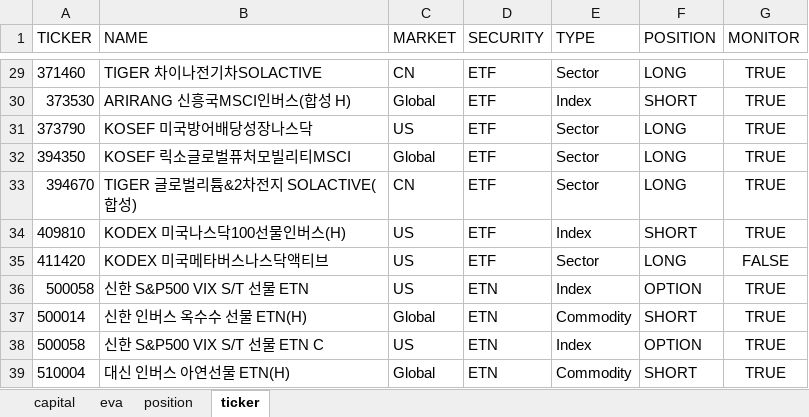
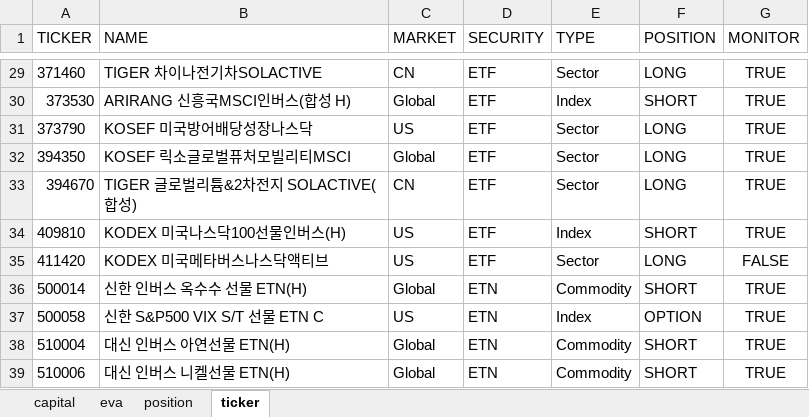
Before and after one commit to jamescbjeon/invest, an Excel workbook: position.xlsx, sheet ticker, drawn as a sheet; only a part is shown, gaps mark what is left out; the shorter side is filled out with more unchanged rows; values as stored, in another font and other column widths than the file's, no borders; conditional formats not drawn; the diff names each change by its address in the sheet, - before the commit and + after, or states it on an @@ line.

```diff
--- a/position.xlsx (sheet ticker)
+++ b/position.xlsx (sheet ticker)
-row 36: 500058 | 신한 S&P500 VIX S/T 선물 ETN | US | ETN | Index | OPTION | TRUE
```
Also changed, not shown: 2 other files.
